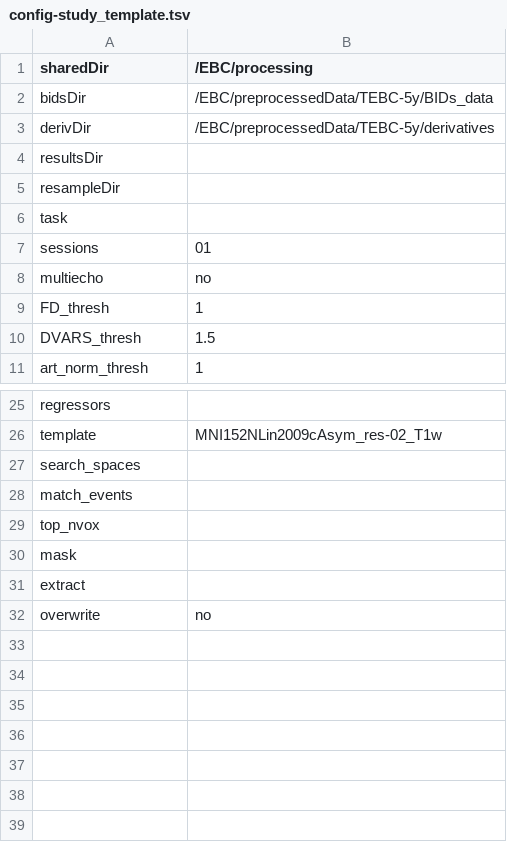
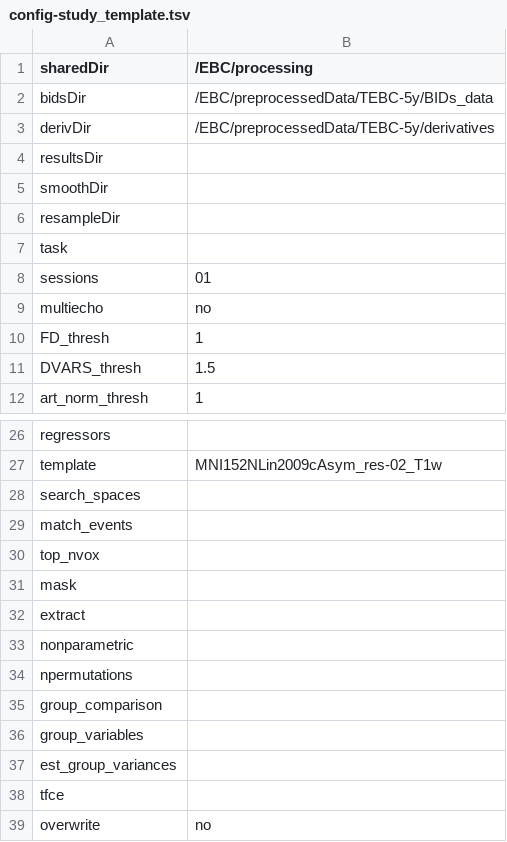
Before and after one commit to hrichardsonlab/fmri-analysis, a TSV file: files/config_files/config-study_template.tsv, drawn as a sheet; only a part is shown, gaps mark what is left out; the diff names each change by its address in the sheet, - before the commit and + after, or states it on an @@ line.

Commit message:
update config template file

```diff
--- a/files/config_files/config-study_template.tsv
+++ b/files/config_files/config-study_template.tsv
+row 5: smoothDir
+row 33: nonparametric
+row 34: npermutations
+row 35: group_comparison
+row 36: group_variables
+row 37: est_group_variances
+row 38: tfce
```
